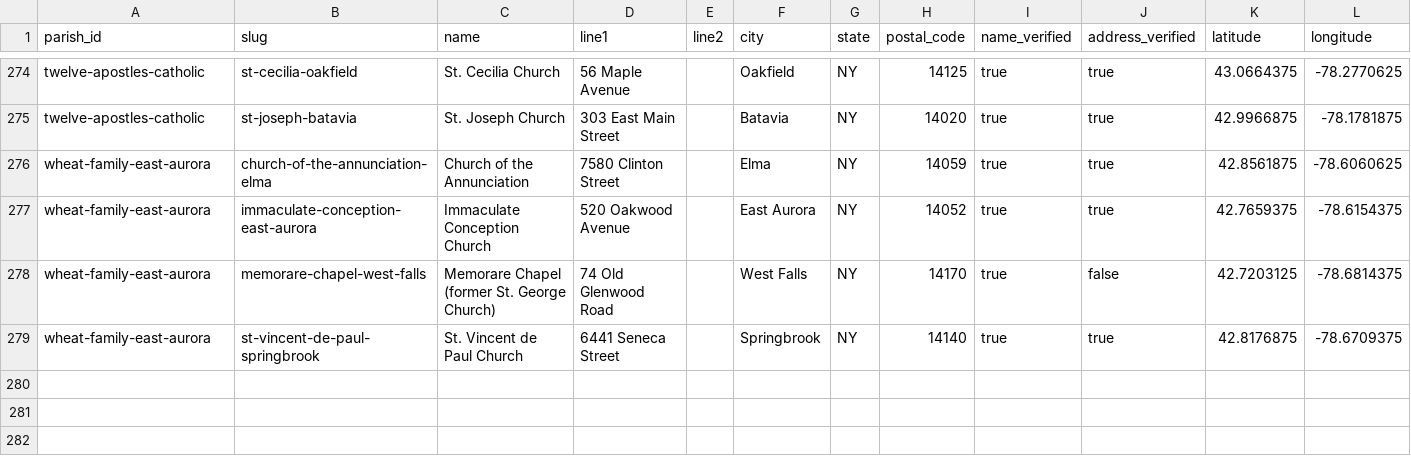
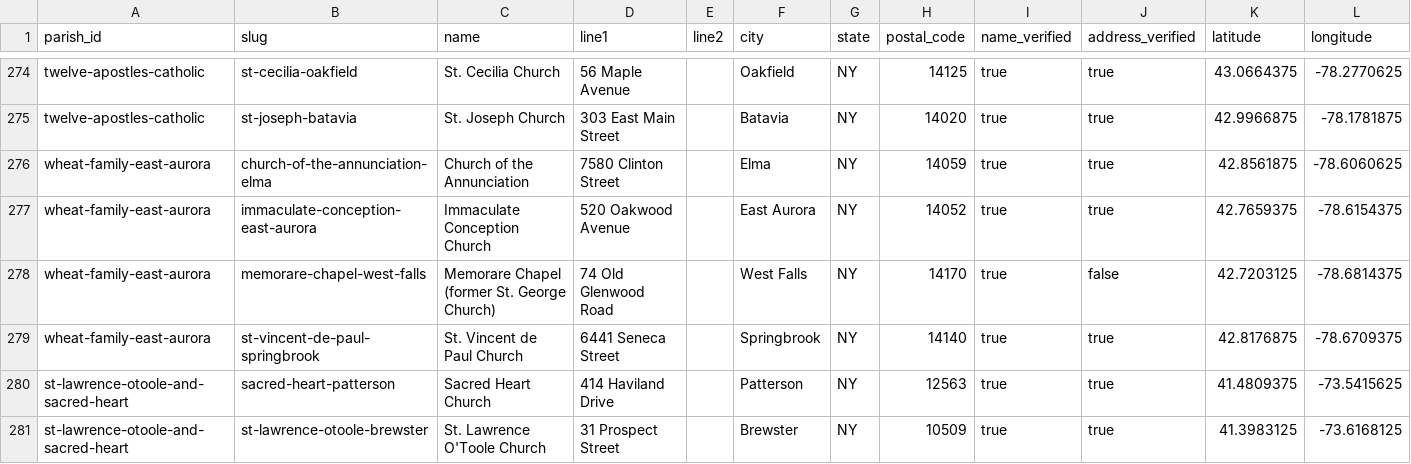
Before and after one commit to project-carlo/project-carlo, a CSV file: data/churches.csv, drawn as a sheet; only a part is shown, gaps mark what is left out; the diff names each change by its address in the sheet, - before the commit and + after, or states it on an @@ line.

```diff
--- a/data/churches.csv
+++ b/data/churches.csv
+row 280: st-lawrence-otoole-and-sacred-heart | sacred-heart-patterson | Sacred Heart Church | 414 Haviland Drive |  | Patterson | NY | 12563 | true | true | 41.4809375 | -73.5415625
+row 281: st-lawrence-otoole-and-sacred-heart | st-lawrence-otoole-brewster | St. Lawrence O'Toole Church | 31 Prospect Street |  | Brewster | NY | 10509 | true | true | 41.3983125 | -73.6168125
```
Also changed, not shown: data/parishes.csv, 9 other files.
